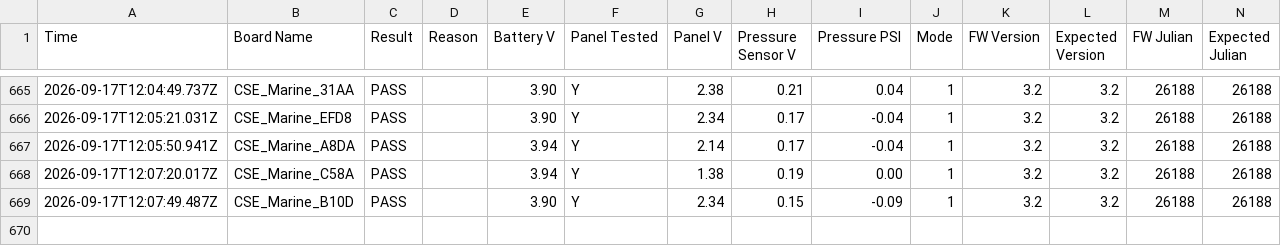
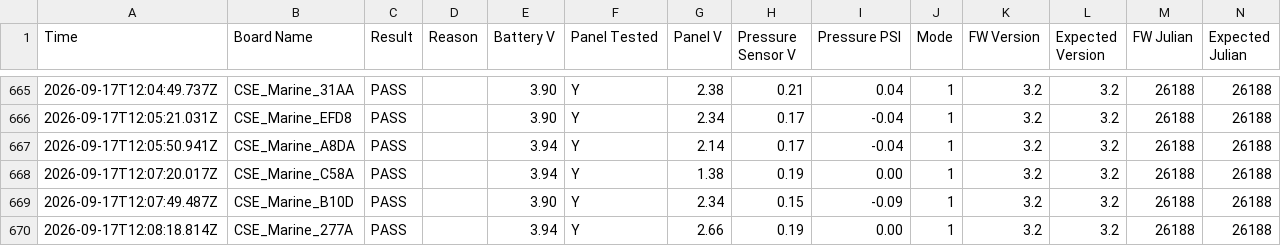
Before and after one commit to gmiedema-cse/Westshore-Testing-Log, a CSV file: test_log.csv, drawn as a sheet; only a part is shown, gaps mark what is left out.

Commit message:
Update test log (669 results)

```diff
--- a/test_log.csv
+++ b/test_log.csv
@@ -669 +669,2 @@ Time,Board Name,Result,Reason,Battery V,Panel Tested,Panel V,Pressure Sensor V,P
 2026-09-17T12:07:49.487Z,CSE_Marine_B10D,PASS,,3.90,Y,2.34,0.15,-0.09,1,3.2,3.2,26188,26188
+2026-09-17T12:08:18.814Z,CSE_Marine_277A,PASS,,3.94,Y,2.66,0.19,0.00,1,3.2,3.2,26188,26188
```
